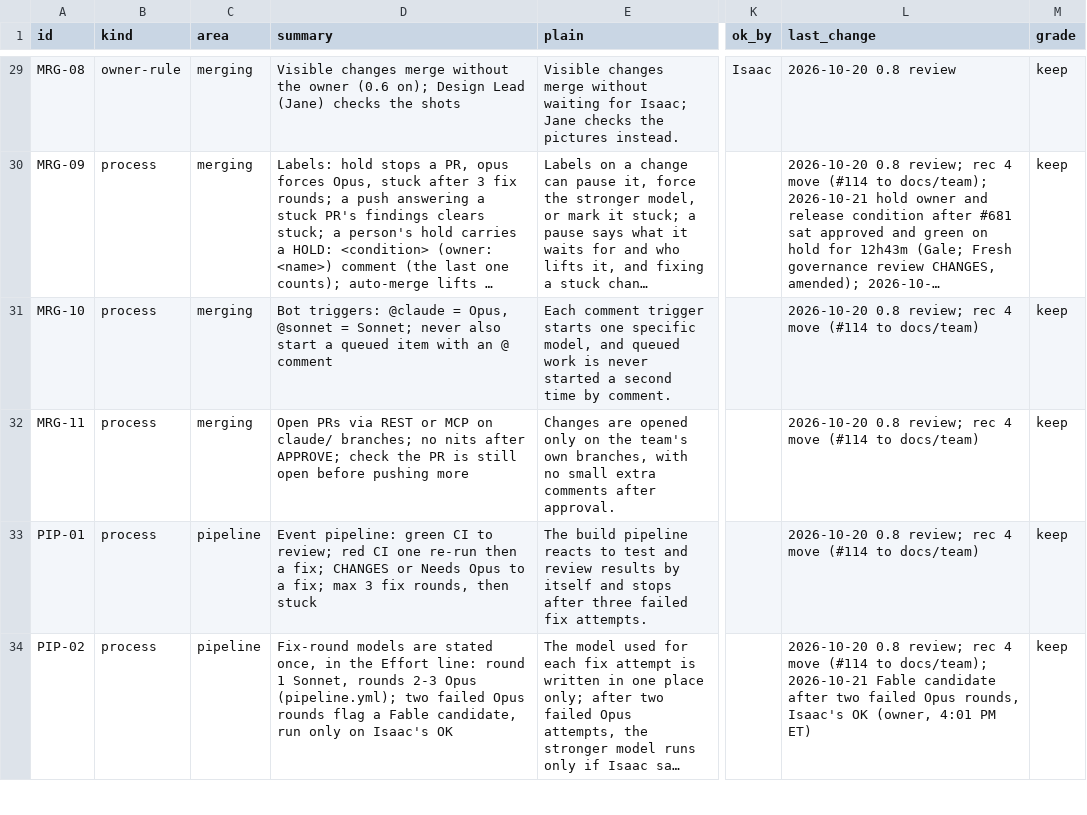
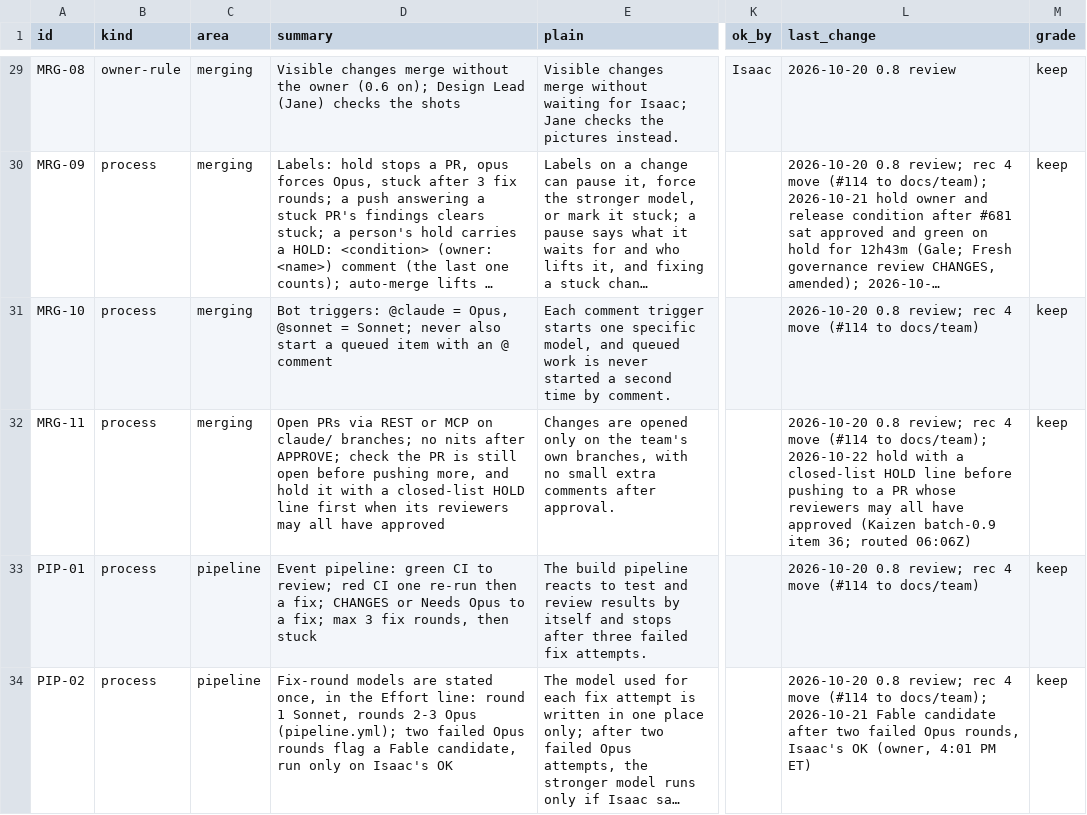
Before and after one commit to HackTheMeatball/daeva-companion, a CSV file: docs/kaizen/ledger.csv, drawn as a sheet; only a part is shown, gaps mark what is left out; long unchanged cells end in …; the diff names each change by its address in the sheet, - before the commit and + after, or states it on an @@ line.

```diff
--- a/docs/kaizen/ledger.csv
+++ b/docs/kaizen/ledger.csv
-D32 (summary): …before pushing more
+D32 (summary): …before pushing more, and hold it with a closed-list HOLD line first when its reviewers may all have approved
-L32 (last_change): …(#114 to docs/team)
+L32 (last_change): …(#114 to docs/team); 2026-10-22 hold with a closed-list HOLD line before pushing to a PR whose reviewers may all have approved (Kaizen batch-0.9 item 36; routed 06:06Z)
```
Also changed, not shown: 1 other file.
